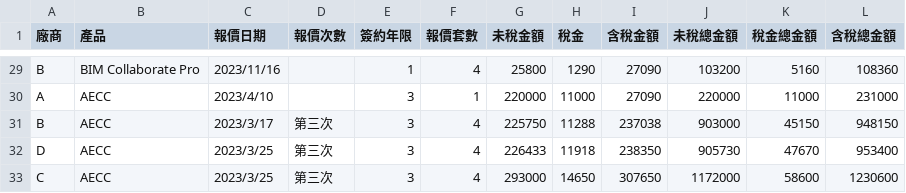
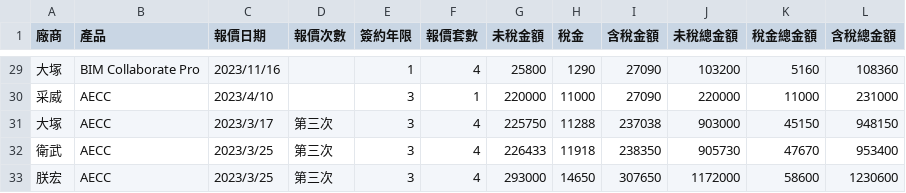
Before and after one commit to Chen-Nan-Xuan/streamlit, a CSV file: money_data.csv, drawn as a sheet; only a part is shown, gaps mark what is left out; the diff covers the shown part only; the diff names each change by its address in the sheet, - before the commit and + after, or states it on an @@ line.

```diff
--- a/money_data.csv
+++ b/money_data.csv
-A29 (廠商): B
+A29 (廠商): 大塚
-A30 (廠商): A
+A30 (廠商): 采威
-A31 (廠商): B
+A31 (廠商): 大塚
-A32 (廠商): D
+A32 (廠商): 衛武
-A33 (廠商): C
+A33 (廠商): 朕宏
```
Also changed, not shown: 27 edited cells elsewhere in this file, 1 other file.
